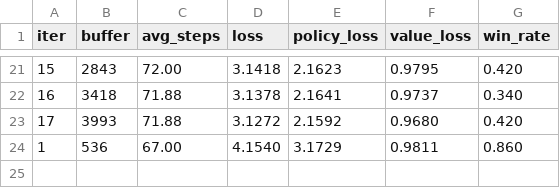
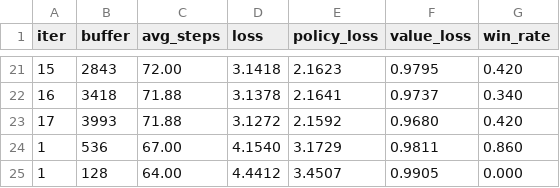
Before and after one commit to LeoB29/splendor_ai, a CSV file: logs/train_log.csv, drawn as a sheet; only a part is shown, gaps mark what is left out; the diff names each change by its address in the sheet, - before the commit and + after, or states it on an @@ line.

```diff
--- a/logs/train_log.csv
+++ b/logs/train_log.csv
+row 25: 1 | 128 | 64.00 | 4.4412 | 3.4507 | 0.9905 | 0.000
```
Also changed, not shown: 6 other files.
